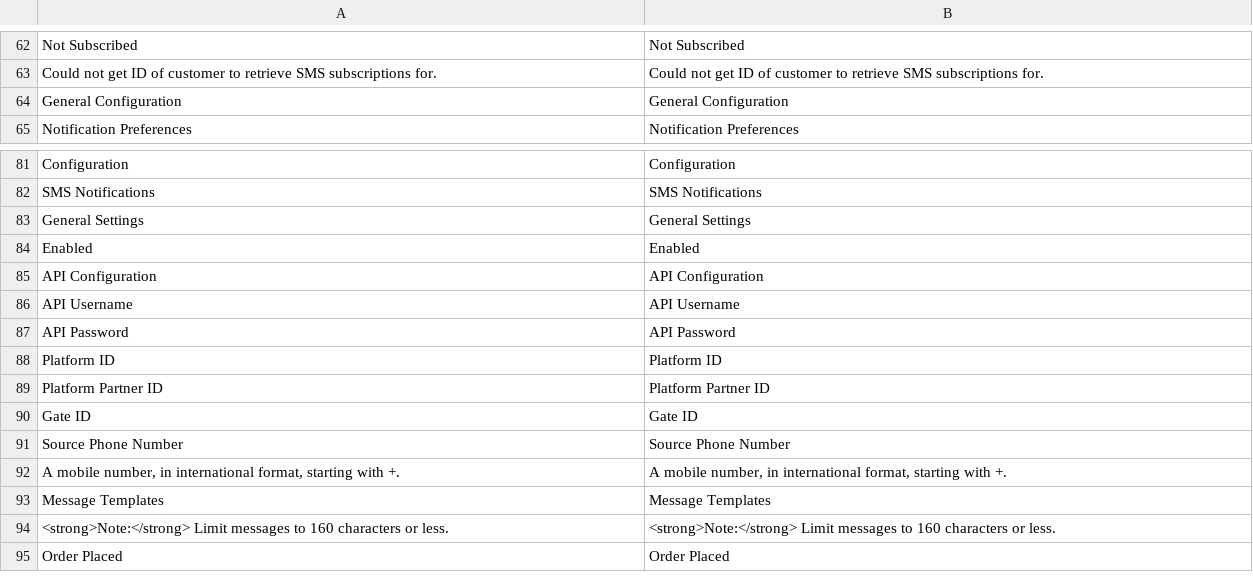
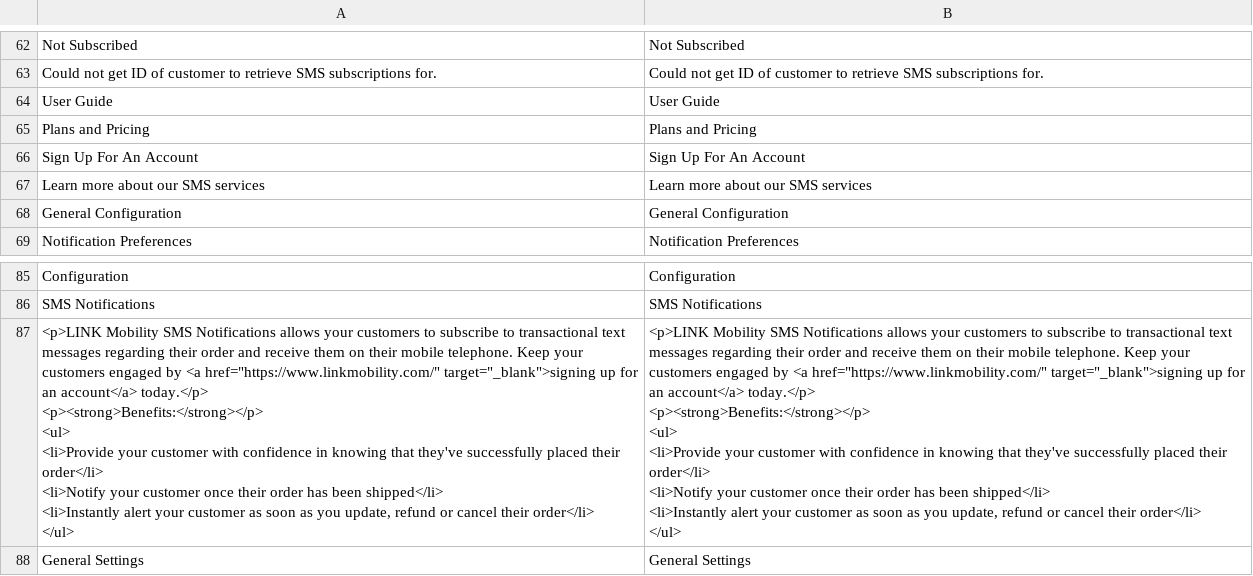
Before and after one commit to wagento/sms-notifications, a CSV file: i18n/en_US.csv, drawn as a sheet; only a part is shown, gaps mark what is left out; the shorter side is filled out with more unchanged rows; ↵ is a line break in a cell; the diff names each change by its address in the sheet, - before the commit and + after, or states it on an @@ line.

```diff
--- a/i18n/en_US.csv
+++ b/i18n/en_US.csv
+row 64: User Guide | User Guide
+row 65: Plans and Pricing | Plans and Pricing
+row 66: Sign Up For An Account | Sign Up For An Account
+row 67: Learn more about our SMS services | Learn more about our SMS services
+row 87: <p>LINK Mobility SMS Notifications allows your customers to subscribe to transactional text messages regarding their order and receive them on their mobile telephone. Keep your customers engaged by <a href="https://www.linkmobility.com/" target="_blank">signing up for an account</a> today.</p> ↵ <p><strong>Benefits:</strong></p> ↵ <ul> ↵ <li>Provide your customer with confidence in knowing that they've successfully placed their order</li> ↵ <li>Notify your customer once their order has been shipped</li> ↵ <li>Instantly alert your customer as soon as you update, refund or cancel their order</li> ↵ </ul> | <p>LINK Mobility SMS Notifications allows your customers to subscribe to transactional text messages regarding their order and receive them on their mobile telephone. Keep your customers engaged by <a href="https://www.linkmobility.com/" target="_blank">signing up for an account</a> today.</p> ↵ <p><strong>Benefits:</strong></p> ↵ <ul> ↵ <li>Provide your customer with confidence in knowing that they've successfully placed their order</li> ↵ <li>Notify your customer once their order has been shipped</li> ↵ <li>Instantly alert your customer as soon as you update, refund or cancel their order</li> ↵ </ul>
```
Also changed, not shown: 6 other files.
